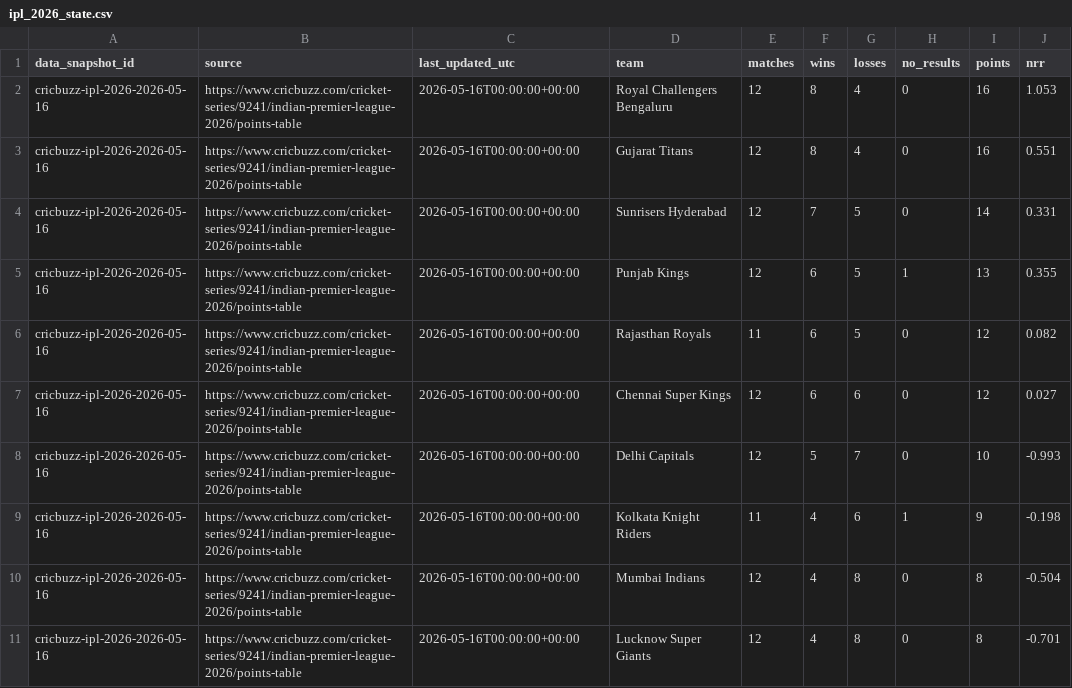
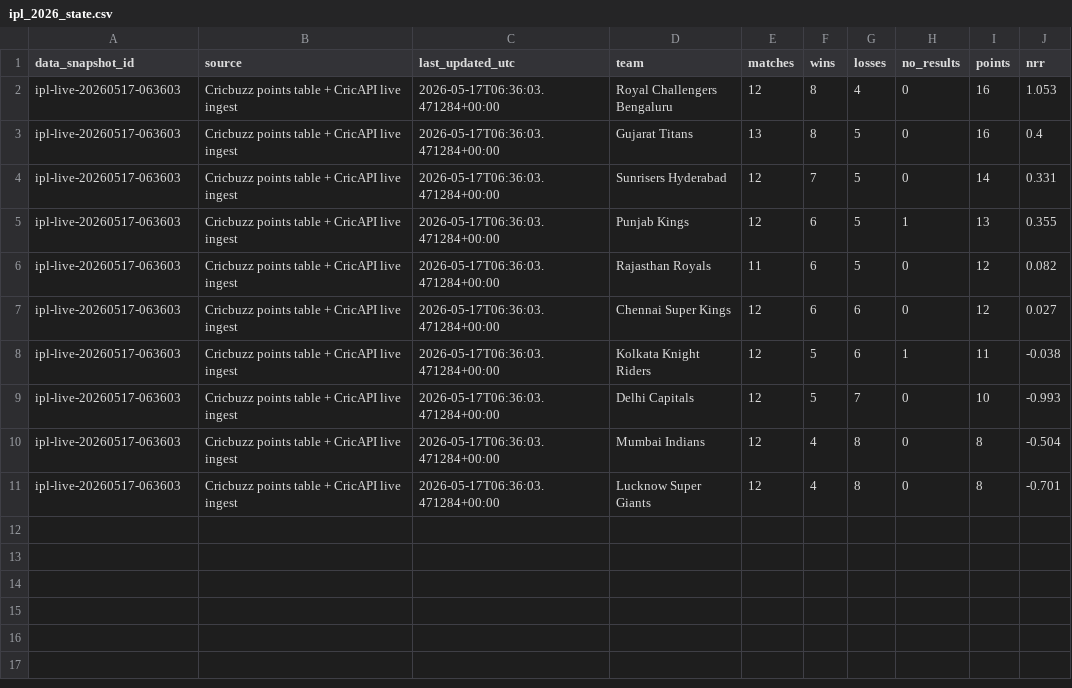
Before and after one commit to Vatsalsrivastava1209/IPL-Predictor, a CSV file: data/ipl_2026_state.csv, drawn as a sheet.

```diff
--- a/data/ipl_2026_state.csv
+++ b/data/ipl_2026_state.csv
@@ -1,11 +1,11 @@
 data_snapshot_id,source,last_updated_utc,team,matches,wins,losses,no_results,points,nrr
-cricbuzz-ipl-2026-2026-05-16,https://www.cricbuzz.com/cricket-series/9241/indian-premier-league-2026/points-table,2026-05-16T00:00:00+00:00,Royal Challengers Bengaluru,12,8,4,0,16,1.053
-cricbuzz-ipl-2026-2026-05-16,https://www.cricbuzz.com/cricket-series/9241/indian-premier-league-2026/points-table,2026-05-16T00:00:00+00:00,Gujarat Titans,12,8,4,0,16,0.551
-cricbuzz-ipl-2026-2026-05-16,https://www.cricbuzz.com/cricket-series/9241/indian-premier-league-2026/points-table,2026-05-16T00:00:00+00:00,Sunrisers Hyderabad,12,7,5,0,14,0.331
-cricbuzz-ipl-2026-2026-05-16,https://www.cricbuzz.com/cricket-series/9241/indian-premier-league-2026/points-table,2026-05-16T00:00:00+00:00,Punjab Kings,12,6,5,1,13,0.355
-cricbuzz-ipl-2026-2026-05-16,https://www.cricbuzz.com/cricket-series/9241/indian-premier-league-2026/points-table,2026-05-16T00:00:00+00:00,Rajasthan Royals,11,6,5,0,12,0.082
-cricbuzz-ipl-2026-2026-05-16,https://www.cricbuzz.com/cricket-series/9241/indian-premier-league-2026/points-table,2026-05-16T00:00:00+00:00,Chennai Super Kings,12,6,6,0,12,0.027
-cricbuzz-ipl-2026-2026-05-16,https://www.cricbuzz.com/cricket-series/9241/indian-premier-league-2026/points-table,2026-05-16T00:00:00+00:00,Delhi Capitals,12,5,7,0,10,-0.993
-cricbuzz-ipl-2026-2026-05-16,https://www.cricbuzz.com/cricket-series/9241/indian-premier-league-2026/points-table,2026-05-16T00:00:00+00:00,Kolkata Knight Riders,11,4,6,1,9,-0.198
-cricbuzz-ipl-2026-2026-05-16,https://www.cricbuzz.com/cricket-series/9241/indian-premier-league-2026/points-table,2026-05-16T00:00:00+00:00,Mumbai Indians,12,4,8,0,8,-0.504
-cricbuzz-ipl-2026-2026-05-16,https://www.cricbuzz.com/cricket-series/9241/indian-premier-league-2026/points-table,2026-05-16T00:00:00+00:00,Lucknow Super Giants,12,4,8,0,8,-0.701
+ipl-live-20260517-063603,Cricbuzz points table + CricAPI live ingest,2026-05-17T06:36:03.471284+00:00,Royal Challengers Bengaluru,12,8,4,0,16,1.053
+ipl-live-20260517-063603,Cricbuzz points table + CricAPI live ingest,2026-05-17T06:36:03.471284+00:00,Gujarat Titans,13,8,5,0,16,0.4
+ipl-live-20260517-063603,Cricbuzz points table + CricAPI live ingest,2026-05-17T06:36:03.471284+00:00,Sunrisers Hyderabad,12,7,5,0,14,0.331
+ipl-live-20260517-063603,Cricbuzz points table + CricAPI live ingest,2026-05-17T06:36:03.471284+00:00,Punjab Kings,12,6,5,1,13,0.355
+ipl-live-20260517-063603,Cricbuzz points table + CricAPI live ingest,2026-05-17T06:36:03.471284+00:00,Rajasthan Royals,11,6,5,0,12,0.082
+ipl-live-20260517-063603,Cricbuzz points table + CricAPI live ingest,2026-05-17T06:36:03.471284+00:00,Chennai Super Kings,12,6,6,0,12,0.027
+ipl-live-20260517-063603,Cricbuzz points table + CricAPI live ingest,2026-05-17T06:36:03.471284+00:00,Kolkata Knight Riders,12,5,6,1,11,-0.038
+ipl-live-20260517-063603,Cricbuzz points table + CricAPI live ingest,2026-05-17T06:36:03.471284+00:00,Delhi Capitals,12,5,7,0,10,-0.993
+ipl-live-20260517-063603,Cricbuzz points table + CricAPI live ingest,2026-05-17T06:36:03.471284+00:00,Mumbai Indians,12,4,8,0,8,-0.504
+ipl-live-20260517-063603,Cricbuzz points table + CricAPI live ingest,2026-05-17T06:36:03.471284+00:00,Lucknow Super Giants,12,4,8,0,8,-0.701
```
Also changed, not shown: data/ipl_2026_fixtures.csv, outputs/probability_history.csv, 1 other file.
